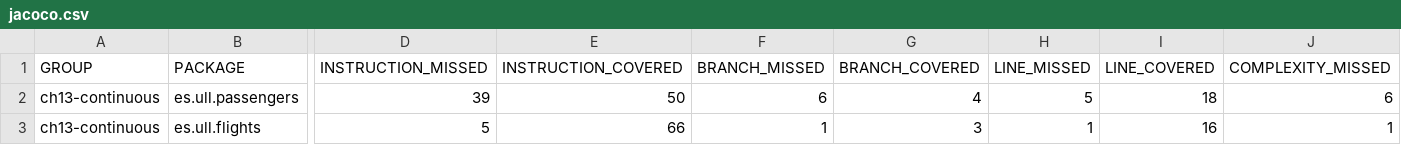
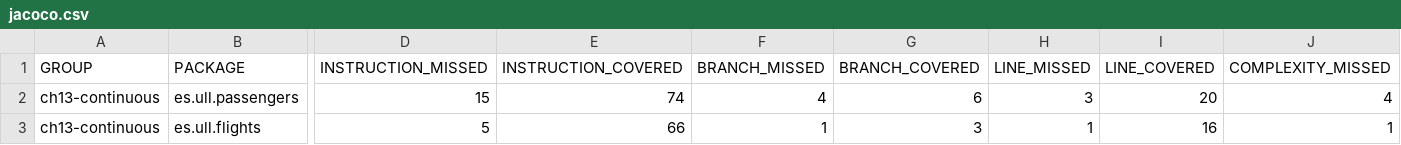
Before and after one commit to alu0101109251/airportLDH, a CSV file: target/site/jacoco/jacoco.csv, drawn as a sheet; only a part is shown, gaps mark what is left out; the diff covers the shown part only; the diff names each change by its address in the sheet, - before the commit and + after, or states it on an @@ line.

```diff
--- a/target/site/jacoco/jacoco.csv
+++ b/target/site/jacoco/jacoco.csv
-D2 (INSTRUCTION_MISSED): 39
+D2 (INSTRUCTION_MISSED): 15
-E2 (INSTRUCTION_COVERED): 50
+E2 (INSTRUCTION_COVERED): 74
-F2 (BRANCH_MISSED): 6
+F2 (BRANCH_MISSED): 4
-G2 (BRANCH_COVERED): 4
+G2 (BRANCH_COVERED): 6
-H2 (LINE_MISSED): 5
+H2 (LINE_MISSED): 3
-I2 (LINE_COVERED): 18
+I2 (LINE_COVERED): 20
-J2 (COMPLEXITY_MISSED): 6
+J2 (COMPLEXITY_MISSED): 4
```
Also changed, not shown: 3 edited cells elsewhere in this file, 16 other files.
